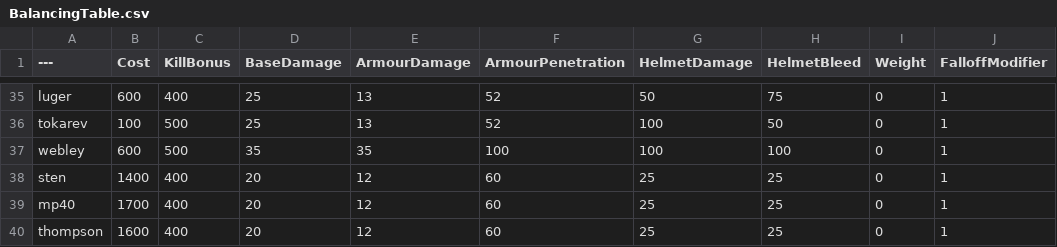
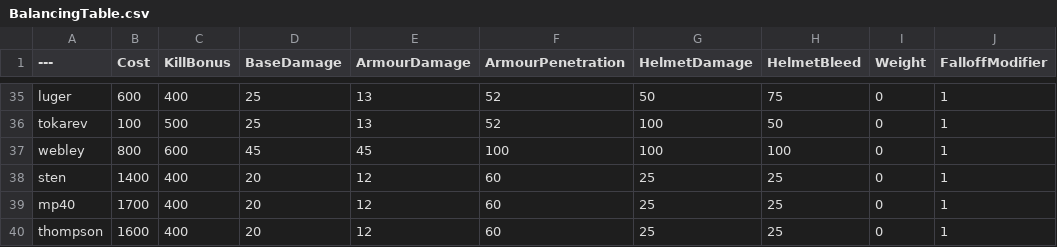
Before and after one commit to Mafuyu03/BalancingTable, a CSV file: BalancingTable.csv, drawn as a sheet; only a part is shown, gaps mark what is left out; the diff names each change by its address in the sheet, - before the commit and + after, or states it on an @@ line.

Commit message:
Update BalancingTable.csv

```diff
--- a/BalancingTable.csv
+++ b/BalancingTable.csv
-B37 (Cost): 600
+B37 (Cost): 800
-C37 (KillBonus): 500
+C37 (KillBonus): 600
-D37 (BaseDamage): 35
+D37 (BaseDamage): 45
-E37 (ArmourDamage): 35
+E37 (ArmourDamage): 45
```
